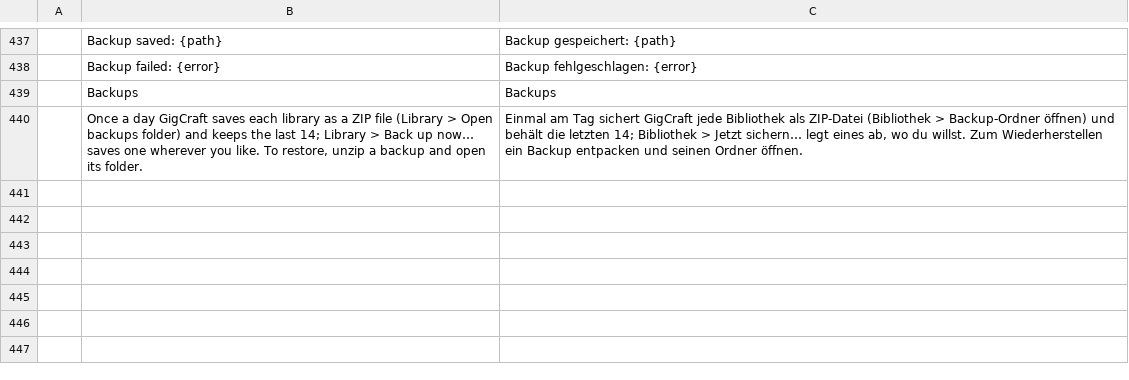
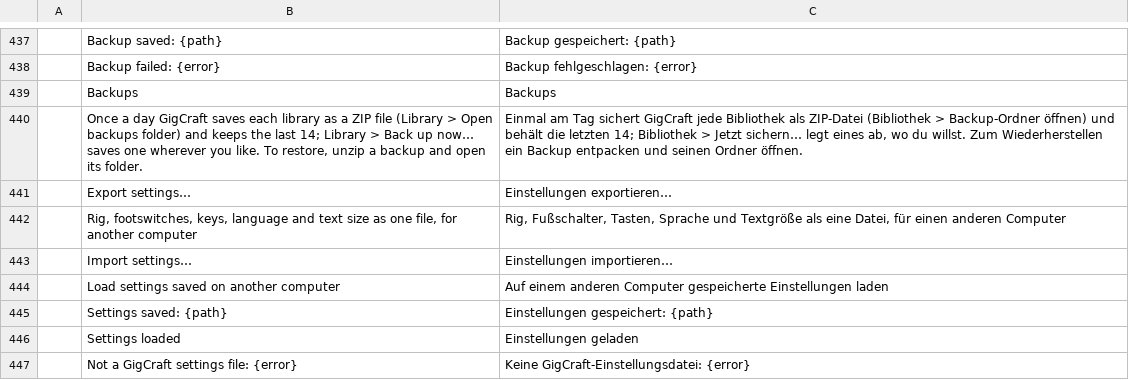
Before and after one commit to its-sven/gigcraft, a TSV file: crates/gigcraft-ui-egui/i18n/de.tsv, drawn as a sheet; only a part is shown, gaps mark what is left out.

```diff
--- a/crates/gigcraft-ui-egui/i18n/de.tsv
+++ b/crates/gigcraft-ui-egui/i18n/de.tsv
@@ -440 +440,8 @@
 	Once a day GigCraft saves each library as a ZIP file (Library > Open backups folder) and keeps the last 14; Library > Back up now… saves one wherever you like. To restore, unzip a backup and open its folder.	Einmal am Tag sichert GigCraft jede Bibliothek als ZIP-Datei (Bibliothek > Backup-Ordner öffnen) und behält die letzten 14; Bibliothek > Jetzt sichern… legt eines ab, wo du willst. Zum Wiederherstellen ein Backup entpacken und seinen Ordner öffnen.
+	Export settings…	Einstellungen exportieren…
+	Rig, footswitches, keys, language and text size as one file, for another computer	Rig, Fußschalter, Tasten, Sprache und Textgröße als eine Datei, für einen anderen Computer
+	Import settings…	Einstellungen importieren…
+	Load settings saved on another computer	Auf einem anderen Computer gespeicherte Einstellungen laden
+	Settings saved: {path}	Einstellungen gespeichert: {path}
+	Settings loaded	Einstellungen geladen
+	Not a GigCraft settings file: {error}	Keine GigCraft-Einstellungsdatei: {error}
```
Also changed, not shown: 7 other files.
